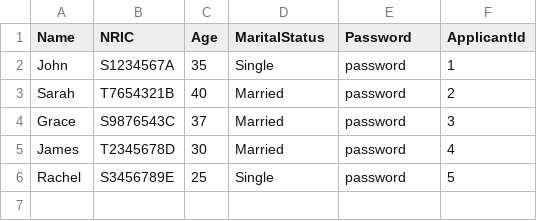
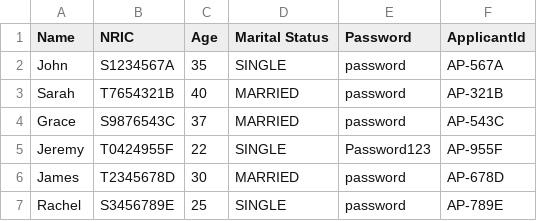
Before and after one commit to onoltde/SC2002-Group-3, a CSV file: SC2002/data/ApplicantList.csv, drawn as a sheet.

Commit message:
Added addApplicant method

```diff
--- a/SC2002/data/ApplicantList.csv
+++ b/SC2002/data/ApplicantList.csv
@@ -1,6 +1,7 @@
-Name,NRIC,Age,MaritalStatus,Password,ApplicantId
-John,S1234567A,35,Single,password,1
-Sarah,T7654321B,40,Married,password,2
-Grace,S9876543C,37,Married,password,3
-James,T2345678D,30,Married,password,4
-Rachel,S3456789E,25,Single,password,5
+Name,NRIC,Age,Marital Status,Password,ApplicantId
+John,S1234567A,35,SINGLE,password,AP-567A
+Sarah,T7654321B,40,MARRIED,password,AP-321B
+Grace,S9876543C,37,MARRIED,password,AP-543C
+Jeremy,T0424955F,22,SINGLE,Password123,AP-955F
+James,T2345678D,30,MARRIED,password,AP-678D
+Rachel,S3456789E,25,SINGLE,password,AP-789E
```
Also changed, not shown: 15 other files.
